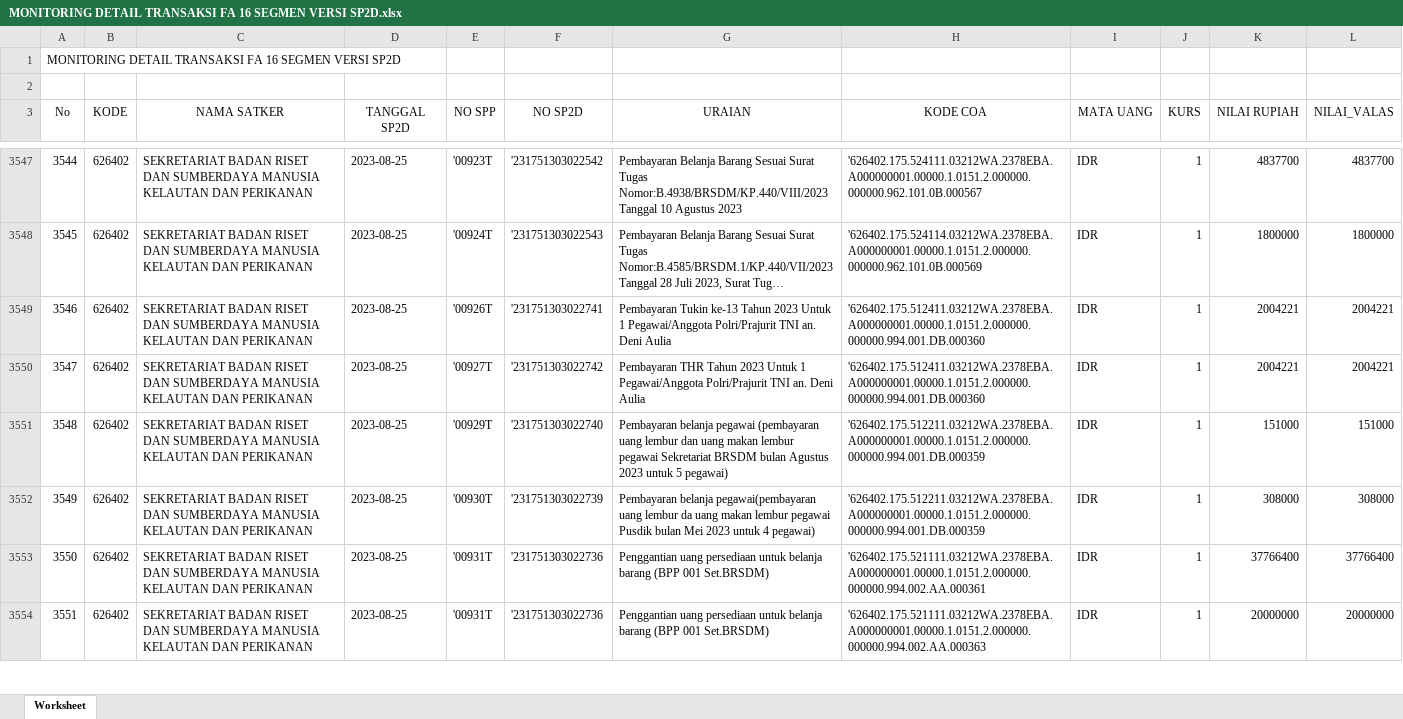
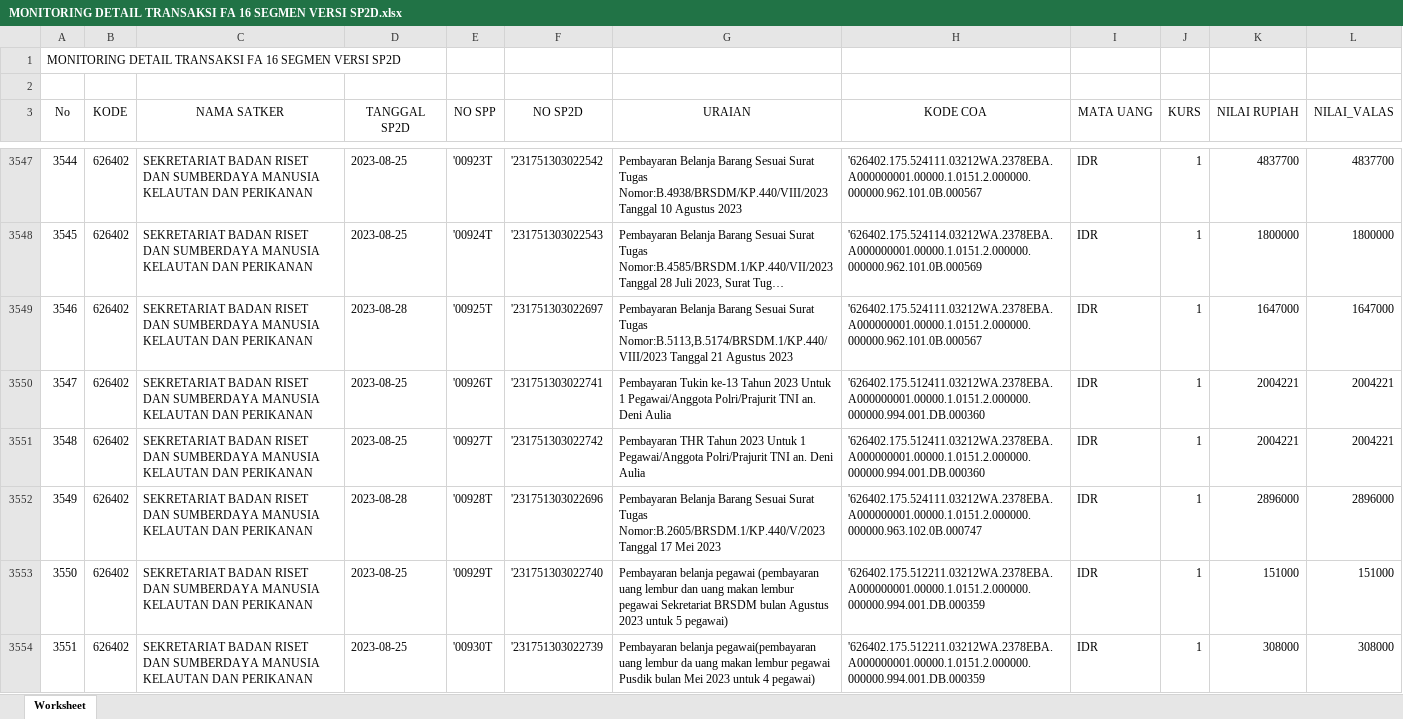
Before and after one commit to edimistiono/TA.2023, an Excel workbook: Database/MONITORING DETAIL TRANSAKSI FA 16 SEGMEN VERSI SP2D.xlsx, sheet Worksheet, drawn as a sheet; only a part is shown, gaps mark what is left out; the shorter side is filled out with more unchanged rows; long unchanged cells end in …; values as stored, in another font and other column widths than the file's, no borders; addresses are those after the commit; the diff covers the shown part only; the diff names each change by its address in the sheet, - before the commit and + after, or states it on an @@ line.

```diff
--- a/Database/MONITORING DETAIL TRANSAKSI FA 16 SEGMEN VERSI SP2D.xlsx (sheet Worksheet)
+++ b/Database/MONITORING DETAIL TRANSAKSI FA 16 SEGMEN VERSI SP2D.xlsx (sheet Worksheet)
+row 3549: 3546 | 626402 | SEKRETARIAT BADAN RISET DAN SUMBERDAYA MANUSIA KELAUTAN DAN PERIKANAN | 2023-08-28 | '00925T | '231751303022697 | Pembayaran Belanja Barang Sesuai Surat Tugas Nomor:B.5113,B.5174/BRSDM.1/KP.440/VIII/2023 Tanggal 21 Agustus 2023 | '626402.175.524111.03212WA.2378EBA.A000000001.00000.1.0151.2.000000.000000.962.101.0B.000567 | IDR | 1 | 1647000 | 1647000
@@ column A (No) renumbered between rows 3550 and 3588 @@
+row 3552: 3549 | 626402 | SEKRETARIAT BADAN RISET DAN SUMBERDAYA MANUSIA KELAUTAN DAN PERIKANAN | 2023-08-28 | '00928T | '231751303022696 | Pembayaran Belanja Barang Sesuai Surat Tugas Nomor:B.2605/BRSDM.1/KP.440/V/2023 Tanggal 17 Mei 2023 | '626402.175.524111.03212WA.2378EBA.A000000001.00000.1.0151.2.000000.000000.963.102.0B.000747 | IDR | 1 | 2896000 | 2896000
```
Also changed, not shown: 36 added rows elsewhere in this sheet, Database/SP2D.xlsx, 1 other file.
